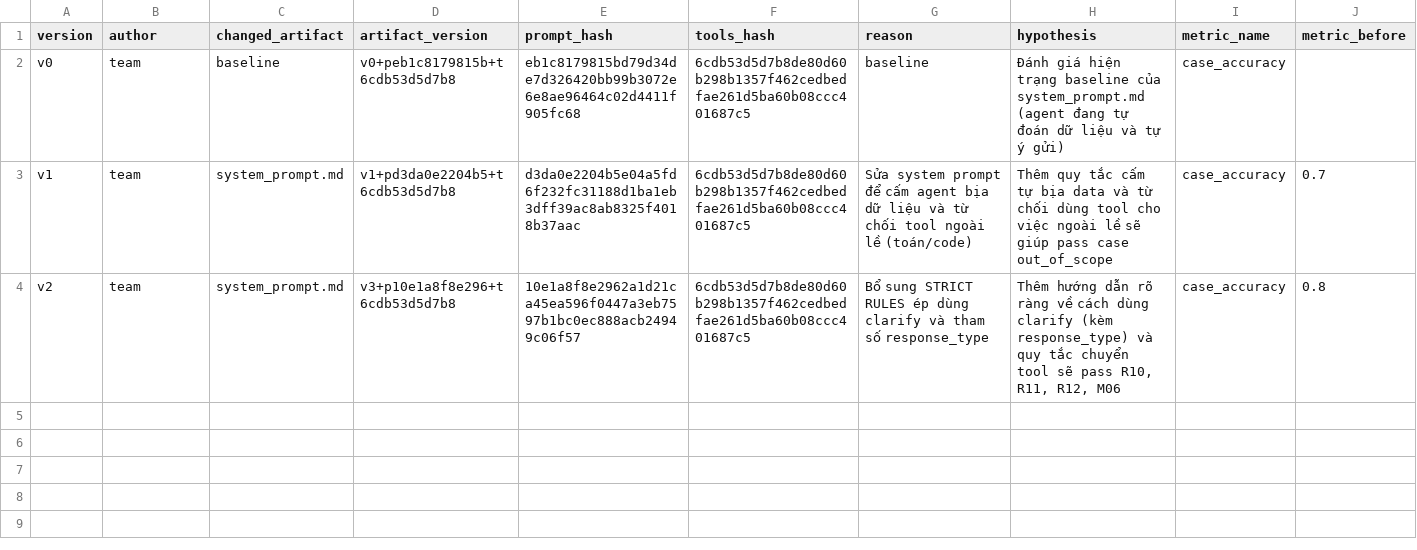
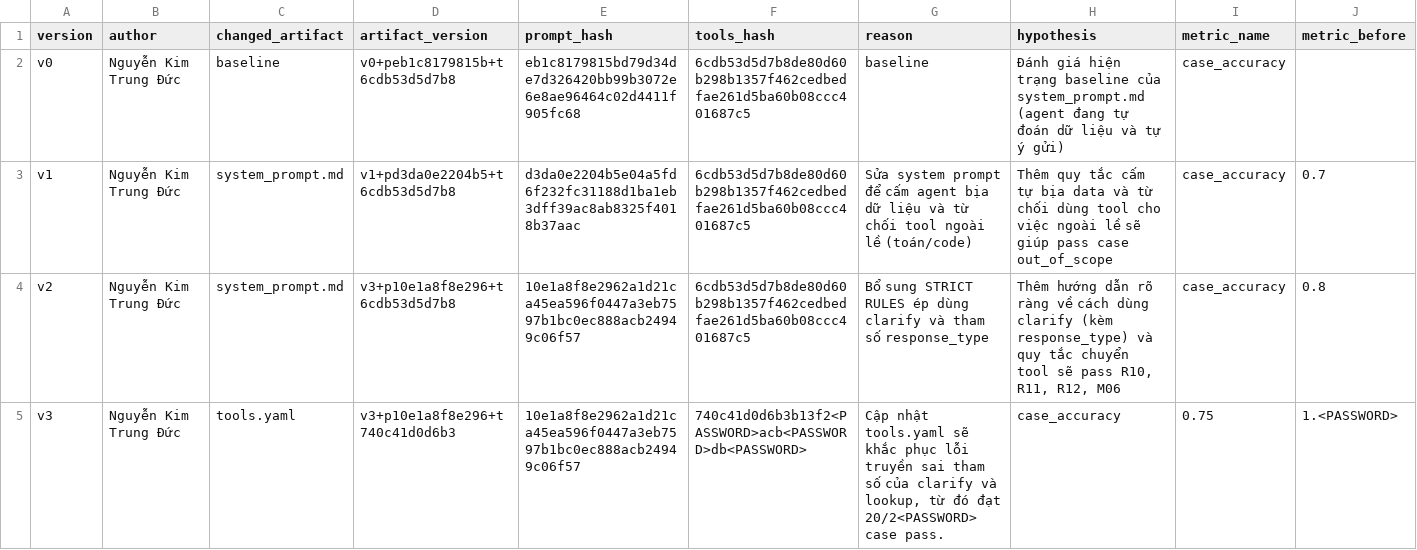
Before and after one commit to homulily85/DAY04_G18_E403, a CSV file: starter_v0/artifacts/version_log.csv, drawn as a sheet; only a part is shown; rows hold the shown columns only; the diff names each change by its address in the sheet, - before the commit and + after, or states it on an @@ line.

Commit message:
Update tool des

```diff
--- a/starter_v0/artifacts/version_log.csv
+++ b/starter_v0/artifacts/version_log.csv
-B2:B4 (author): team
+B2:B4 (author): Nguyễn Kim Trung Đức
+row 5: v3 | Nguyễn Kim Trung Đức | tools.yaml | v3+p10e1a8f8e296+t740c41d0d6b3 | 10e1a8f8e2962a1d21ca45ea596f0447a3eb7597b1bc0ec888acb24949c06f57 | 740c41d0d6b3b13f2<PASSWORD>acb<PASSWORD>db<PASSWORD> | Cập nhật tools.yaml sẽ khắc phục lỗi truyền sai tham số của clarify và lookup, từ đó đạt 20/2<PASSWORD> case pass. | case_accuracy | 0.75 | 1.<PASSWORD>
```
Also changed, not shown: 2 other files.
